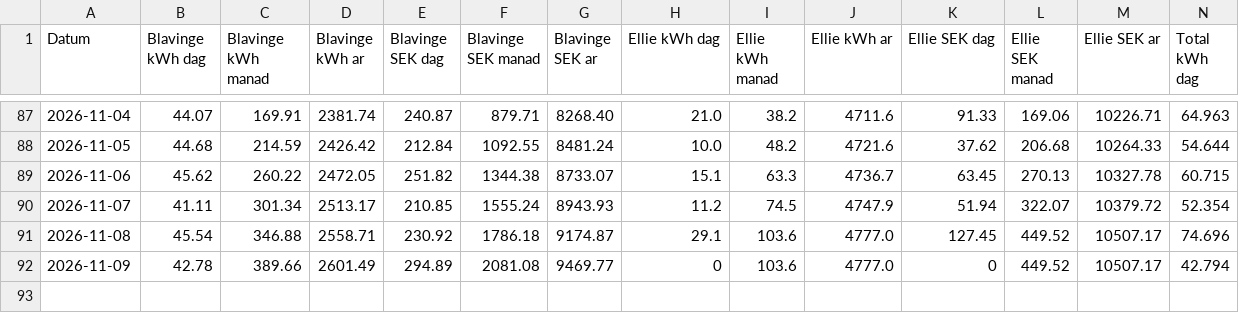
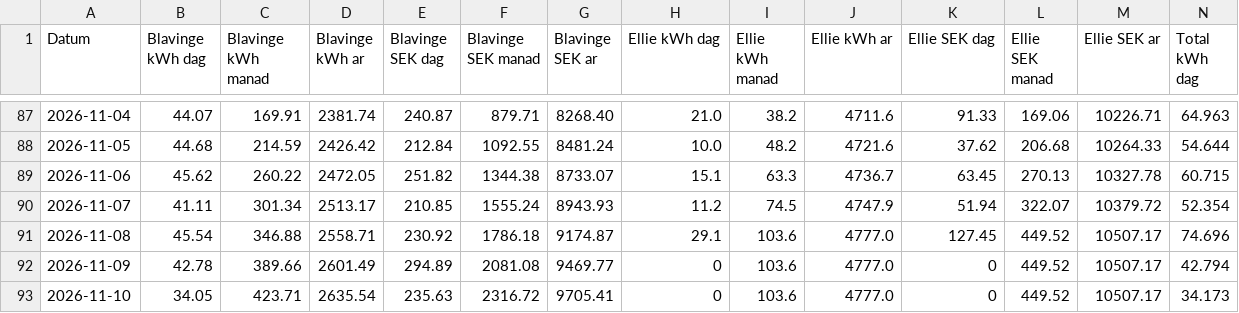
Before and after one commit to Andorrs/ha-backup, a CSV file: csv/energi_och_kostnad.csv, drawn as a sheet; only a part is shown, gaps mark what is left out; rows hold the shown columns only; the diff names each change by its address in the sheet, - before the commit and + after, or states it on an @@ line.

```diff
--- a/csv/energi_och_kostnad.csv
+++ b/csv/energi_och_kostnad.csv
+row 93: 2026-11-10 | 34.05 | 423.71 | 2635.54 | 235.63 | 2316.72 | 9705.41 | 0 | 103.6 | 4777.0 | 0 | 449.52 | 10507.17 | 34.173
```
